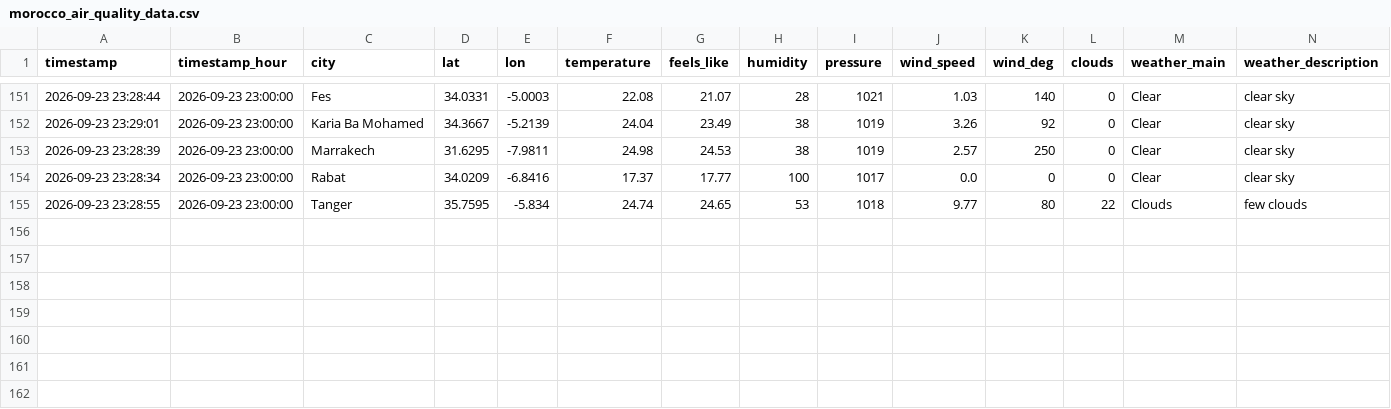
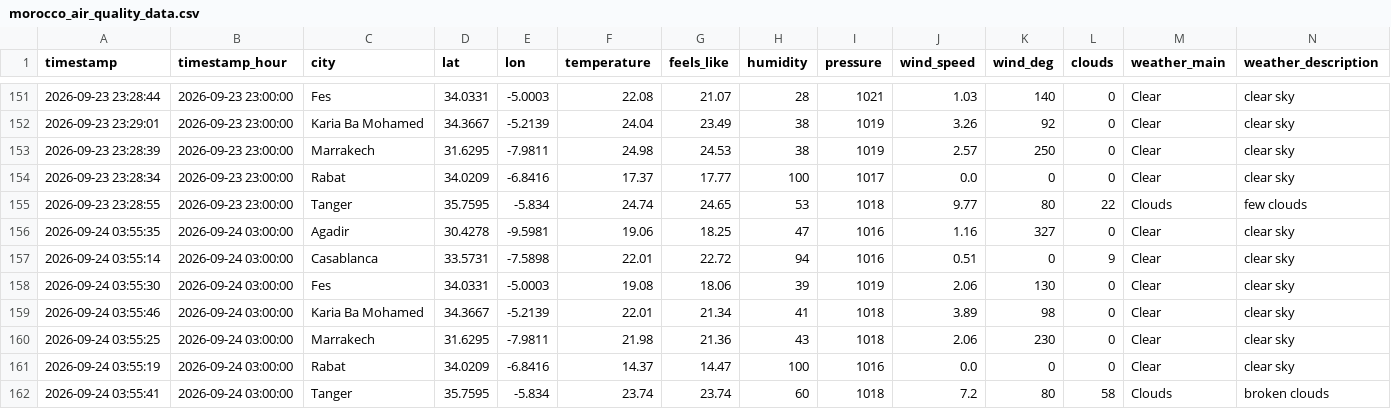
Before and after one commit to Bilal51002/air-quality-prediction-morocco, a CSV file: data/raw/morocco_air_quality_data.csv, drawn as a sheet; only a part is shown, gaps mark what is left out; rows hold the shown columns only; the diff names each change by its address in the sheet, - before the commit and + after, or states it on an @@ line.

```diff
--- a/data/raw/morocco_air_quality_data.csv
+++ b/data/raw/morocco_air_quality_data.csv
+row 156: 2026-09-24 03:55:35 | 2026-09-24 03:00:00 | Agadir | 30.4278 | -9.5981 | 19.06 | 18.25 | 47 | 1016 | 1.16 | 327 | 0 | Clear | clear sky
+row 157: 2026-09-24 03:55:14 | 2026-09-24 03:00:00 | Casablanca | 33.5731 | -7.5898 | 22.01 | 22.72 | 94 | 1016 | 0.51 | 0 | 9 | Clear | clear sky
+row 158: 2026-09-24 03:55:30 | 2026-09-24 03:00:00 | Fes | 34.0331 | -5.0003 | 19.08 | 18.06 | 39 | 1019 | 2.06 | 130 | 0 | Clear | clear sky
+row 159: 2026-09-24 03:55:46 | 2026-09-24 03:00:00 | Karia Ba Mohamed | 34.3667 | -5.2139 | 22.01 | 21.34 | 41 | 1018 | 3.89 | 98 | 0 | Clear | clear sky
+row 160: 2026-09-24 03:55:25 | 2026-09-24 03:00:00 | Marrakech | 31.6295 | -7.9811 | 21.98 | 21.36 | 43 | 1018 | 2.06 | 230 | 0 | Clear | clear sky
+row 161: 2026-09-24 03:55:19 | 2026-09-24 03:00:00 | Rabat | 34.0209 | -6.8416 | 14.37 | 14.47 | 100 | 1016 | 0.0 | 0 | 0 | Clear | clear sky
+row 162: 2026-09-24 03:55:41 | 2026-09-24 03:00:00 | Tanger | 35.7595 | -5.834 | 23.74 | 23.74 | 60 | 1018 | 7.2 | 80 | 58 | Clouds | broken clouds
```
